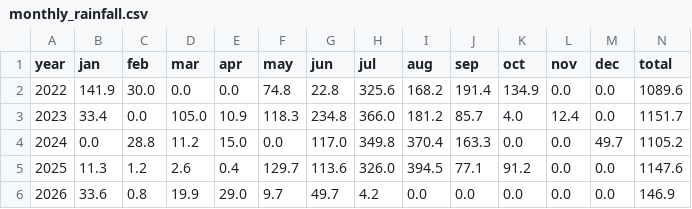
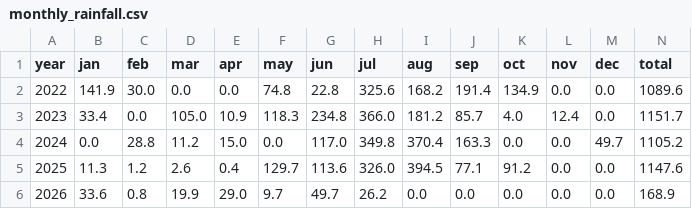
Before and after one commit to rameshram96/iari_weather_data, a CSV file: data/monthly_rainfall.csv, drawn as a sheet.

```diff
--- a/data/monthly_rainfall.csv
+++ b/data/monthly_rainfall.csv
@@ -5,2 +5,2 @@ year,jan,feb,mar,apr,may,jun,jul,aug,sep,oct,nov,dec,total
 2025,11.3,1.2,2.6,0.4,129.7,113.6,326.0,394.5,77.1,91.2,0.0,0.0,1147.6
-2026,33.6,0.8,19.9,29.0,9.7,49.7,4.2,0.0,0.0,0.0,0.0,0.0,146.9
+2026,33.6,0.8,19.9,29.0,9.7,49.7,26.2,0.0,0.0,0.0,0.0,0.0,168.9
```
Also changed, not shown: data/iari_weather.csv, 1 other file.
